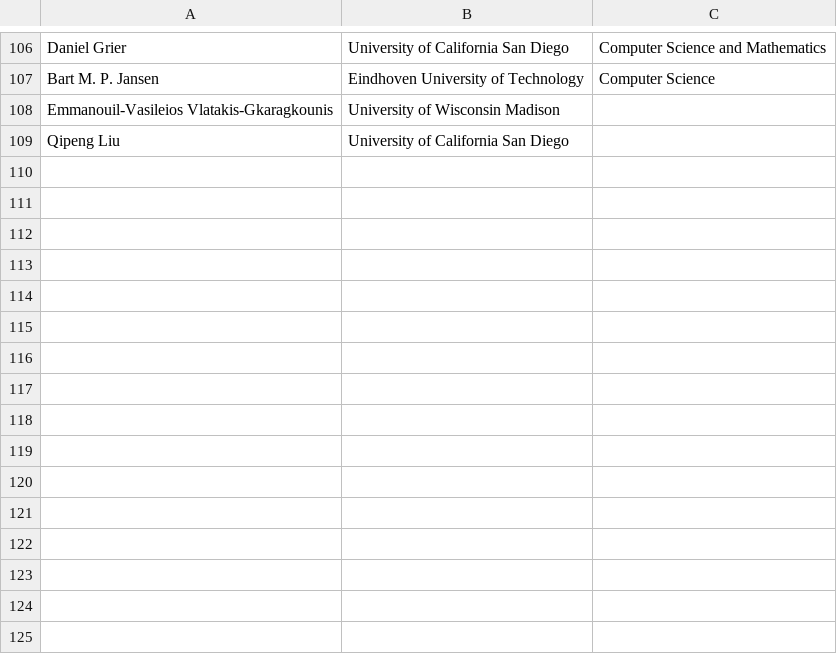
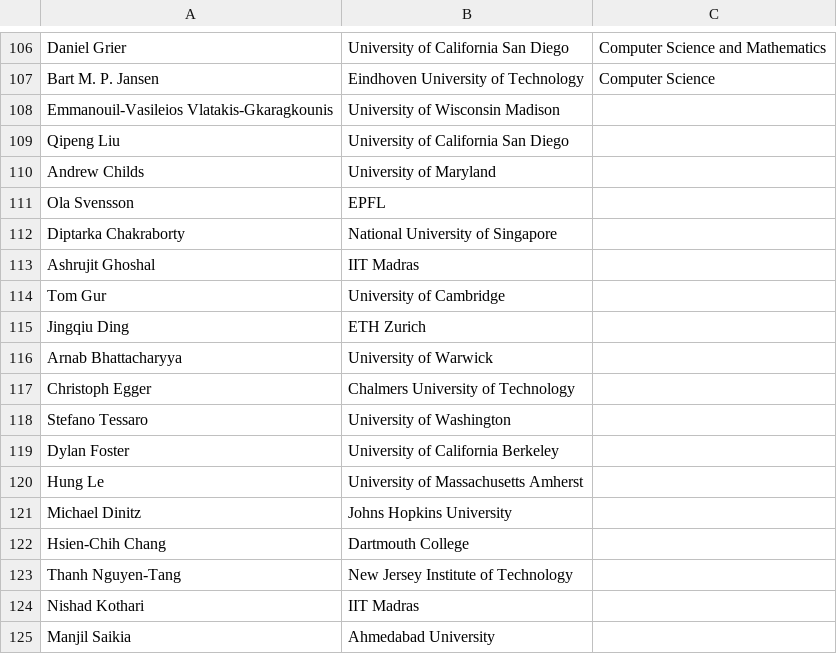
Before and after one commit to njbergam/tcs-hiring-statement, a CSV file: signatories.csv, drawn as a sheet; only a part is shown, gaps mark what is left out; the diff names each change by its address in the sheet, - before the commit and + after, or states it on an @@ line.

```diff
--- a/signatories.csv
+++ b/signatories.csv
+row 110: Andrew Childs | University of Maryland
+row 111: Ola Svensson | EPFL
+row 112: Diptarka Chakraborty | National University of Singapore
+row 113: Ashrujit Ghoshal | IIT Madras
+row 114: Tom Gur | University of Cambridge
+row 115: Jingqiu Ding | ETH Zurich
+row 116: Arnab Bhattacharyya | University of Warwick
+row 117: Christoph Egger | Chalmers University of Technology
+row 118: Stefano Tessaro | University of Washington
+row 119: Dylan Foster | University of California Berkeley
+row 120: Hung Le | University of Massachusetts Amherst
+row 121: Michael Dinitz | Johns Hopkins University
+row 122: Hsien-Chih Chang | Dartmouth College
+row 123: Thanh Nguyen-Tang | New Jersey Institute of Technology
+row 124: Nishad Kothari | IIT Madras
+row 125: Manjil Saikia | Ahmedabad University
```
Also changed, not shown: 1 other file.
